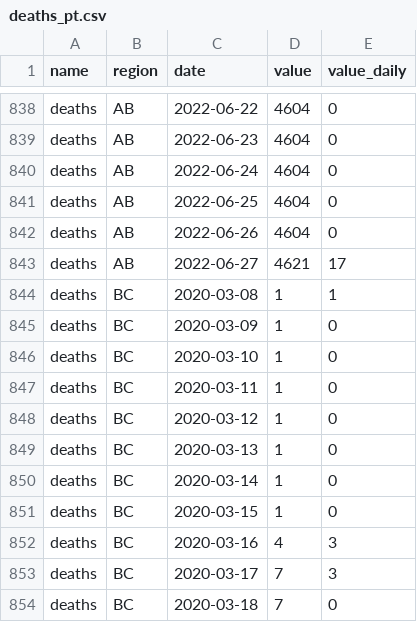
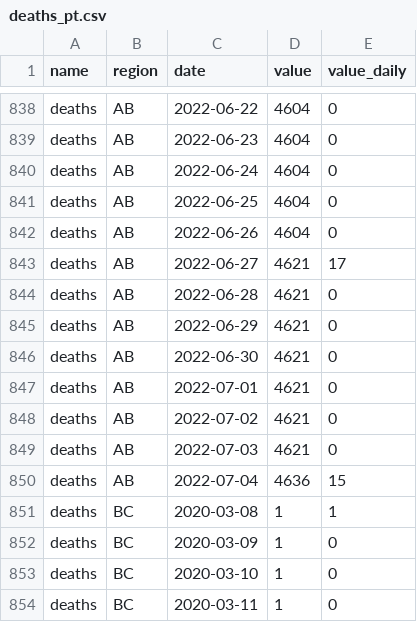
Before and after one commit to ccodwg/CovidTimelineCanada, a CSV file: data/pt/deaths_pt.csv, drawn as a sheet; only a part is shown, gaps mark what is left out; the shorter side is filled out with more unchanged rows; the diff names each change by its address in the sheet, - before the commit and + after, or states it on an @@ line.

```diff
--- a/data/pt/deaths_pt.csv
+++ b/data/pt/deaths_pt.csv
+row 844: deaths | AB | 2022-06-28 | 4621 | 0
+row 845: deaths | AB | 2022-06-29 | 4621 | 0
+row 846: deaths | AB | 2022-06-30 | 4621 | 0
+row 847: deaths | AB | 2022-07-01 | 4621 | 0
+row 848: deaths | AB | 2022-07-02 | 4621 | 0
+row 849: deaths | AB | 2022-07-03 | 4621 | 0
+row 850: deaths | AB | 2022-07-04 | 4636 | 15
```
Also changed, not shown: data/pt/cases_pt.csv, data/pt/tests_completed_pt.csv, 11 other files.
